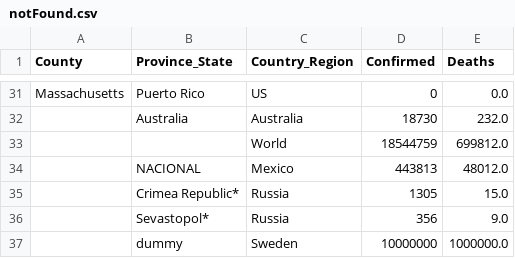
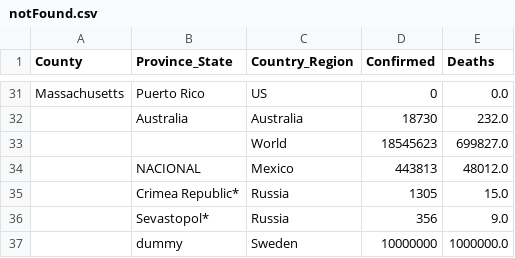
Before and after one commit to jhu-covid-devops/COVID-19, a CSV file: data/notFound.csv, drawn as a sheet; only a part is shown, gaps mark what is left out; removed rows and columns are numbered as before the commit, all else as after; the diff names each change by its address in the sheet, - before the commit and + after, or states it on an @@ line.

```diff
--- a/data/notFound.csv
+++ b/data/notFound.csv
-row 33:  |  | World | 18544759 | 699812.0
+row 33:  |  | World | 18545623 | 699827.0
```
Also changed, not shown: data/cases.csv, data/cases_country.csv, 1 other file.
